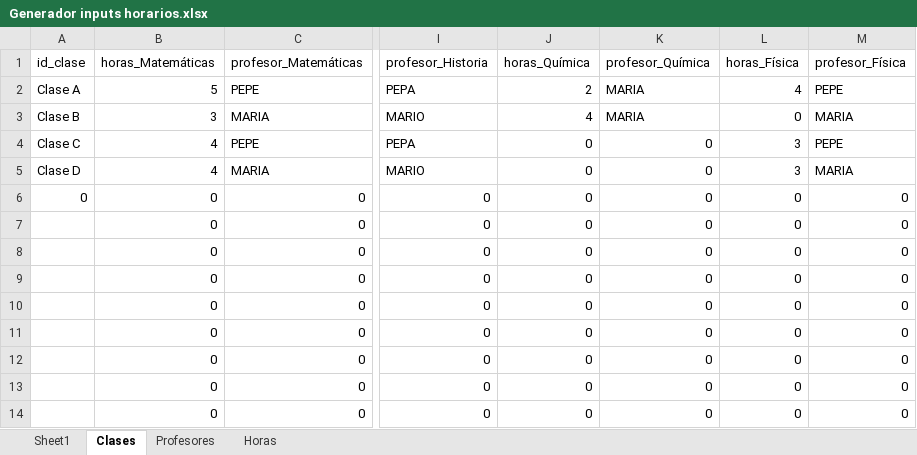
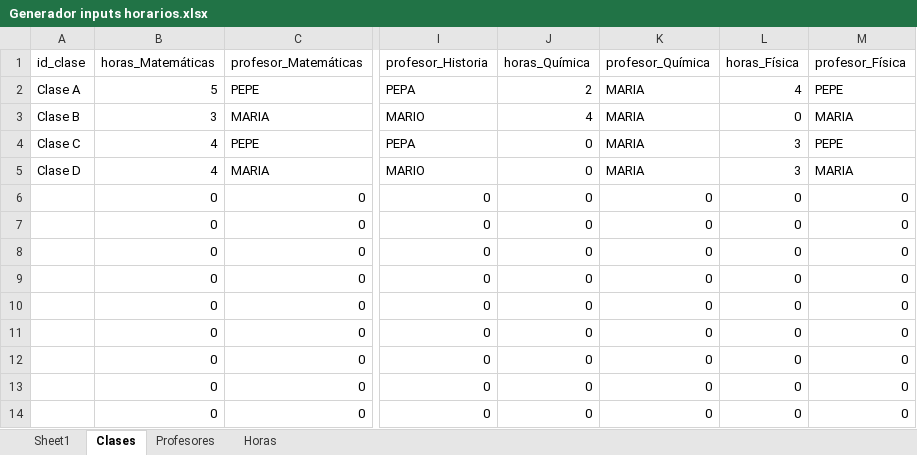
Before and after one commit to RR-28023/practicaevol, an Excel workbook: datos/Generador inputs horarios.xlsx, sheet Clases, drawn as a sheet; only a part is shown, gaps mark what is left out; values as stored, in another font and other column widths than the file's, no borders; the diff names each change by its address in the sheet, - before the commit and + after, or states it on an @@ line.

```diff
--- a/datos/Generador inputs horarios.xlsx (sheet Clases)
+++ b/datos/Generador inputs horarios.xlsx (sheet Clases)
-K4:K5: 0
+K4:K5: MARIA
-A6: 0
+A6: (empty)
```
Also changed, not shown: sheet Sheet1, sheet Profesores, 3 other files.
